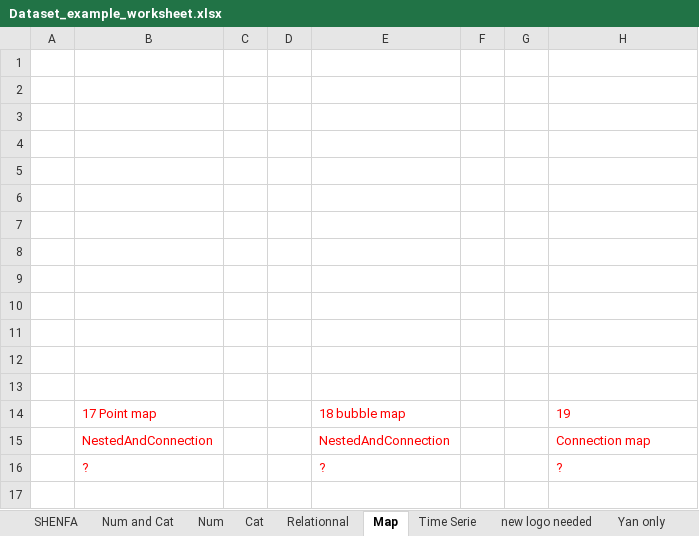
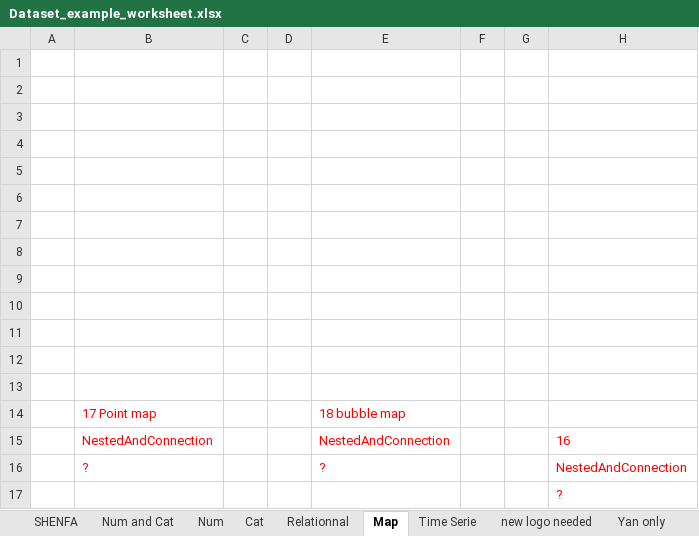
Before and after one commit to holtzy/data_to_viz, an Excel workbook: Example_dataset/Dataset_example_worksheet.xlsx, sheet Map, drawn as a sheet; values as stored, in another font and other column widths than the file's, no borders; the diff names each change by its address in the sheet, - before the commit and + after, or states it on an @@ line.

```diff
--- a/Example_dataset/Dataset_example_worksheet.xlsx (sheet Map)
+++ b/Example_dataset/Dataset_example_worksheet.xlsx (sheet Map)
-H14: 19
+H14: (empty)
-H15: Connection map
+H15: 16
-H16: ?
+H16: NestedAndConnection
+row 17:  |  |  |  |  |  |  | ?
```
Also changed, not shown: sheet Num, 12 other files.
